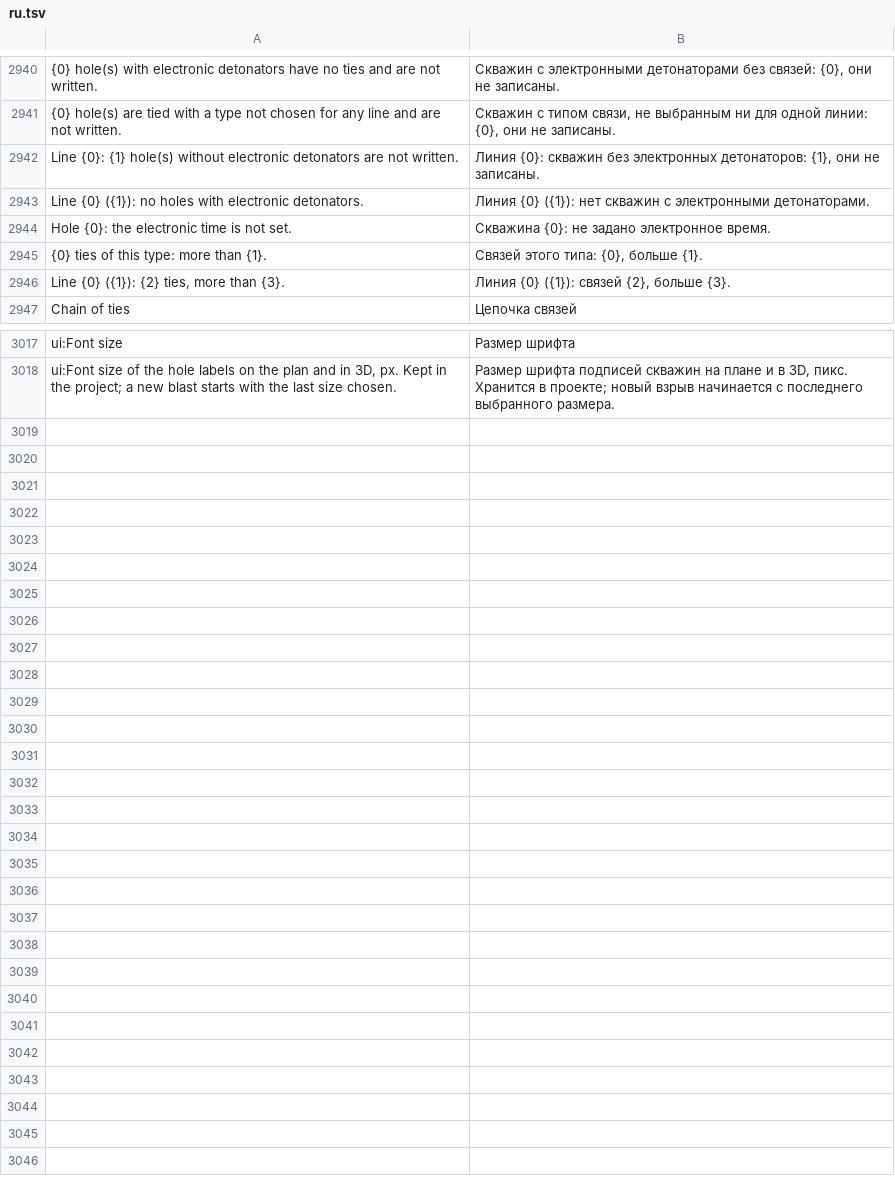
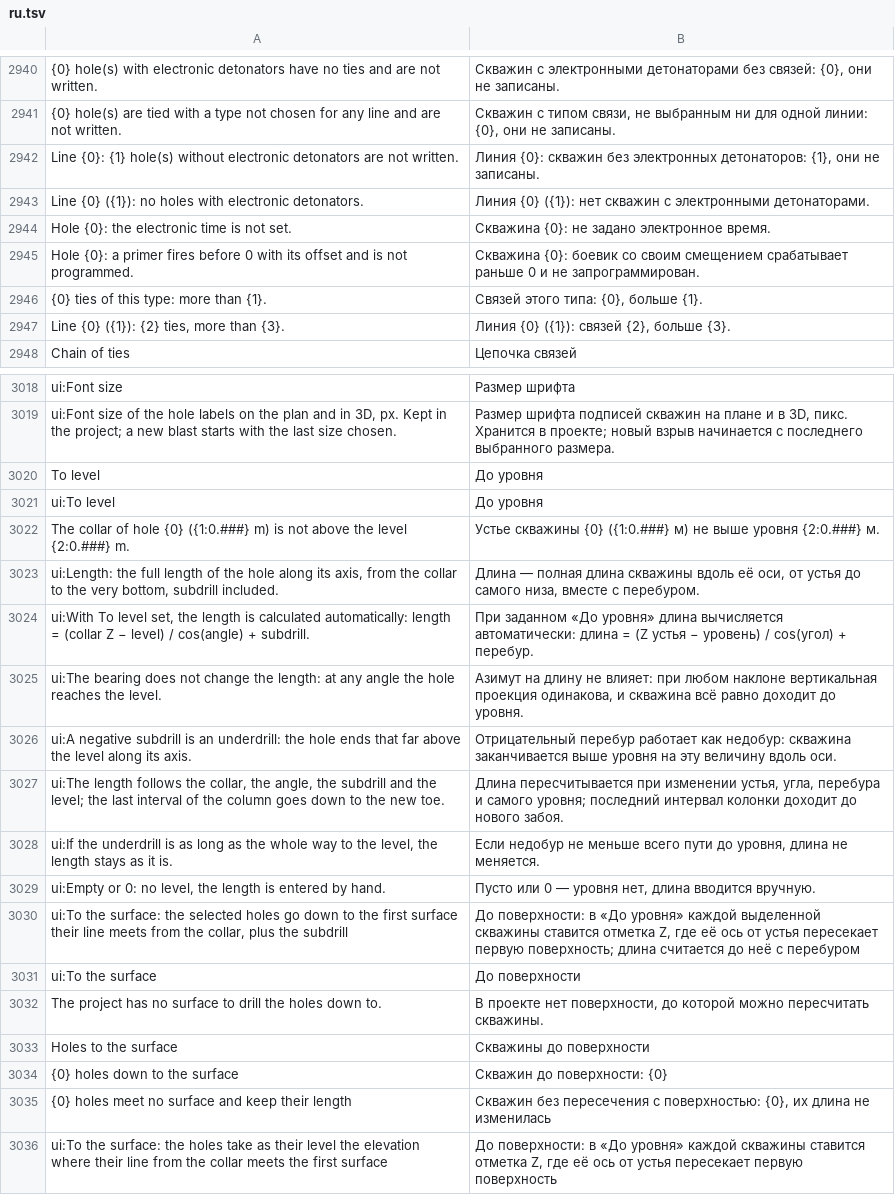
Before and after one commit to rootspain/bdsgnr, a TSV file: src/BlastDesigner.App/Services/ru.tsv, drawn as a sheet; only a part is shown, gaps mark what is left out; the diff names each change by its address in the sheet, - before the commit and + after, or states it on an @@ line.

```diff
--- a/src/BlastDesigner.App/Services/ru.tsv
+++ b/src/BlastDesigner.App/Services/ru.tsv
+row 2945: Hole {0}: a primer fires before 0 with its offset and is not programmed. | Скважина {0}: боевик со своим смещением срабатывает раньше 0 и не запрограммирован.
+row 3020: To level | До уровня
+row 3021: ui:To level | До уровня
+row 3022: The collar of hole {0} ({1:0.###} m) is not above the level {2:0.###} m. | Устье скважины {0} ({1:0.###} м) не выше уровня {2:0.###} м.
+row 3023: ui:Length: the full length of the hole along its axis, from the collar to the very bottom, subdrill included. | Длина — полная длина скважины вдоль её оси, от устья до самого низа, вместе с перебуром.
+row 3024: ui:With To level set, the length is calculated automatically: length = (collar Z − level) / cos(angle) + subdrill. | При заданном «До уровня» длина вычисляется автоматически: длина = (Z устья − уровень) / cos(угол) + перебур.
+row 3025: ui:The bearing does not change the length: at any angle the hole reaches the level. | Азимут на длину не влияет: при любом наклоне вертикальная проекция одинакова, и скважина всё равно доходит до уровня.
+row 3026: ui:A negative subdrill is an underdrill: the hole ends that far above the level along its axis. | Отрицательный перебур работает как недобур: скважина заканчивается выше уровня на эту величину вдоль оси.
+row 3027: ui:The length follows the collar, the angle, the subdrill and the level; the last interval of the column goes down to the new toe. | Длина пересчитывается при изменении устья, угла, перебура и самого уровня; последний интервал колонки доходит до нового забоя.
+row 3028: ui:If the underdrill is as long as the whole way to the level, the length stays as it is. | Если недобур не меньше всего пути до уровня, длина не меняется.
+row 3029: ui:Empty or 0: no level, the length is entered by hand. | Пусто или 0 — уровня нет, длина вводится вручную.
+row 3030: ui:To the surface: the selected holes go down to the first surface their line meets from the collar, plus the subdrill | До поверхности: в «До уровня» каждой выделенной скважины ставится отметка Z, где её ось от устья пересекает первую поверхность; длина считается до неё с перебуром
+row 3031: ui:To the surface | До поверхности
+row 3032: The project has no surface to drill the holes down to. | В проекте нет поверхности, до которой можно пересчитать скважины.
+row 3033: Holes to the surface | Скважины до поверхности
+row 3034: {0} holes down to the surface | Скважин до поверхности: {0}
+row 3035: {0} holes meet no surface and keep their length | Скважин без пересечения с поверхностью: {0}, их длина не изменилась
+row 3036: ui:To the surface: the holes take as their level the elevation where their line from the collar meets the first surface | До поверхности: в «До уровня» каждой скважины ставится отметка Z, где её ось от устья пересекает первую поверхность
```
Also changed, not shown: 16 other files.
